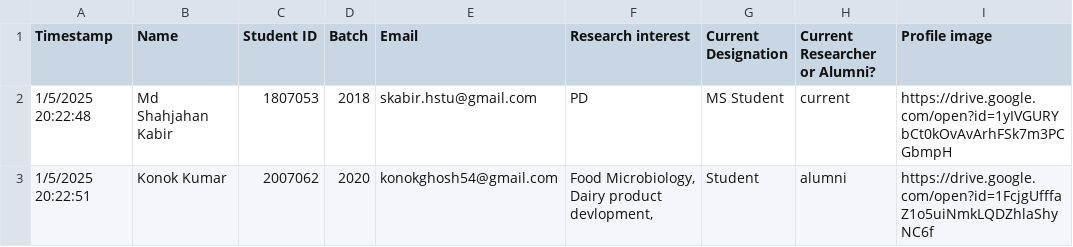
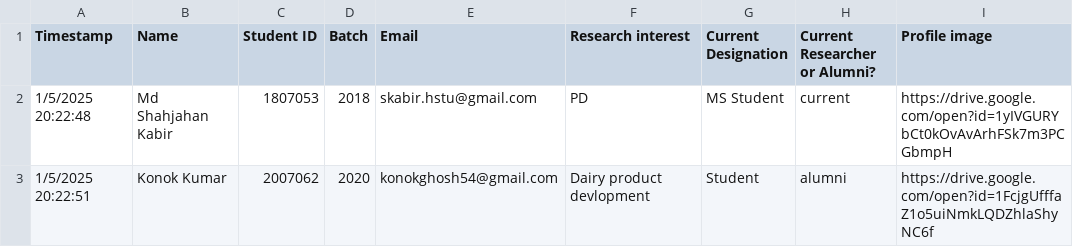
Before and after one commit to foodresearchers/DALab, a CSV file: responses.csv, drawn as a sheet.

Commit message:
Update responses.csv

```diff
--- a/responses.csv
+++ b/responses.csv
@@ -2,2 +2,2 @@ Timestamp,Name,Student ID,Batch,Email,Research interest ,Current Designation,Cur
 1/5/2025 20:22:48,Md Shahjahan Kabir,1807053,2018,skabir.hstu@gmail.com,PD,MS Student ,current,https://drive.google.com/open?id=1yIVGURYbCt0kOvAvArhFSk7m3PCGbmpH
-1/5/2025 20:22:51,Konok Kumar,2007062,2020,konokghosh54@gmail.com,"Food Microbiology, Dairy product devlopment,",Student,alumni,https://drive.google.com/open?id=1FcjgUfffaZ1o5uiNmkLQDZhlaShyNC6f
+1/5/2025 20:22:51,Konok Kumar,2007062,2020,konokghosh54@gmail.com,Dairy product devlopment,Student,alumni,https://drive.google.com/open?id=1FcjgUfffaZ1o5uiNmkLQDZhlaShyNC6f
```
